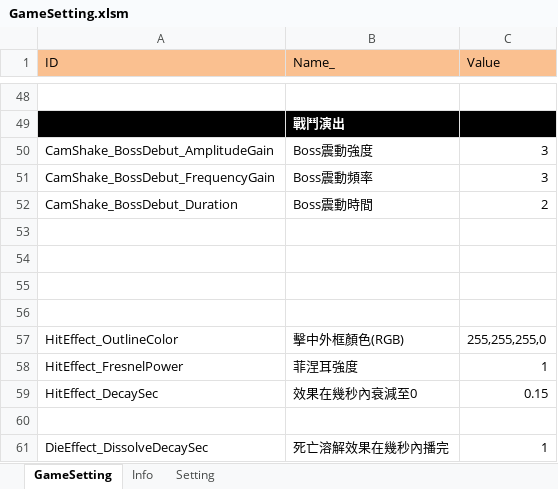
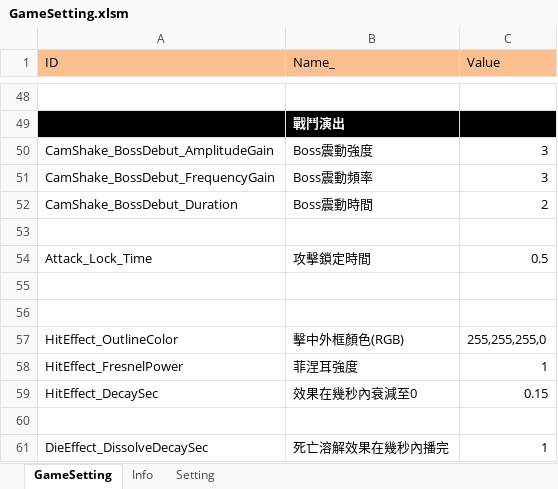
Before and after one commit to myauras/HeroFishing, an Excel workbook: Design/GameSetting.xlsm, sheet GameSetting, drawn as a sheet; only a part is shown, gaps mark what is left out; values as stored, in another font and other column widths than the file's, no borders; the diff names each change by its address in the sheet, - before the commit and + after, or states it on an @@ line.

Commit message:
調整GameSettings的輸出Enum路徑 以及 將Lock時間放入Game Setting裡面

```diff
--- a/Design/GameSetting.xlsm (sheet GameSetting)
+++ b/Design/GameSetting.xlsm (sheet GameSetting)
-row 54: (empty)
+row 54: Attack_Lock_Time | 攻擊鎖定時間 | 0.5
```
Also changed, not shown: sheet Setting, 5 other files.
